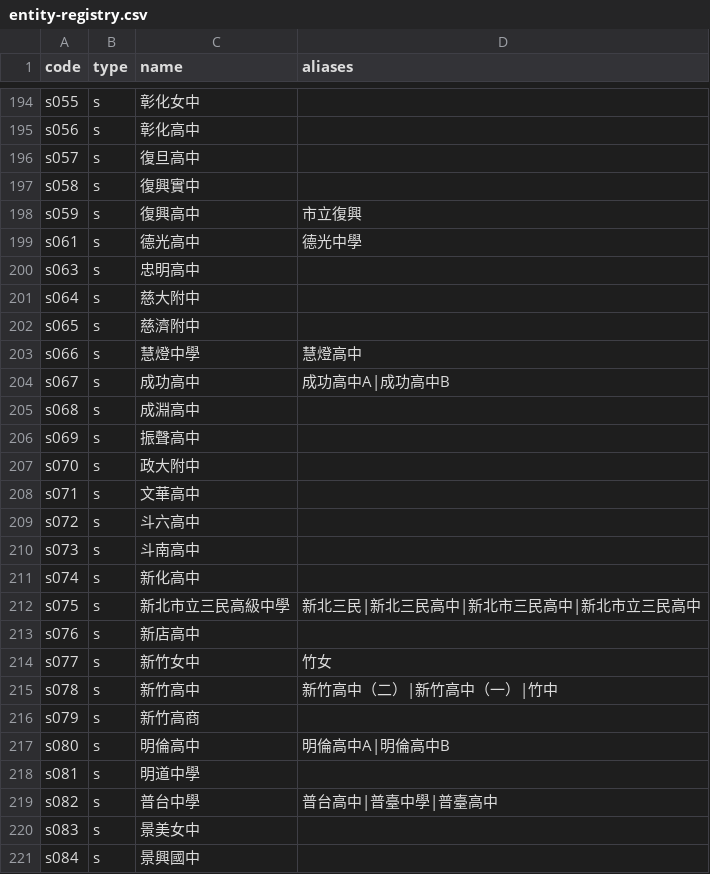
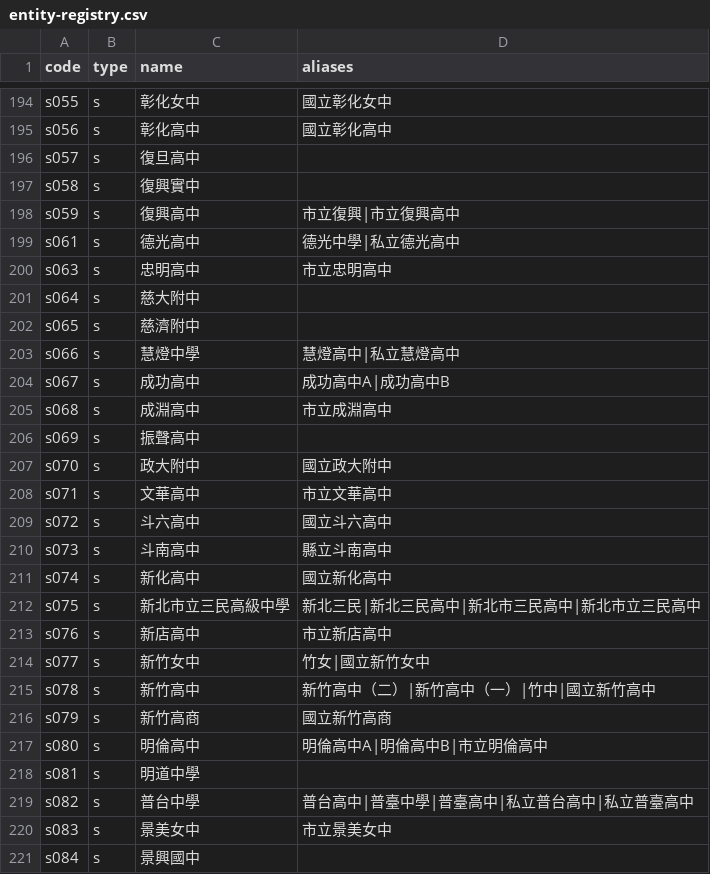
Before and after one commit to macrokernel3000/opendebate, a CSV file: data/entity-registry.csv, drawn as a sheet; only a part is shown, gaps mark what is left out; the diff covers the shown part only; the diff names each change by its address in the sheet, - before the commit and + after, or states it on an @@ line.

Commit message:
Add official school aliases and competition codes

```diff
--- a/data/entity-registry.csv
+++ b/data/entity-registry.csv
-D194 (aliases): (empty)
+D194 (aliases): 國立彰化女中
-D195 (aliases): (empty)
+D195 (aliases): 國立彰化高中
-D198 (aliases): 市立復興
+D198 (aliases): 市立復興|市立復興高中
-D199 (aliases): 德光中學
+D199 (aliases): 德光中學|私立德光高中
-D200 (aliases): (empty)
+D200 (aliases): 市立忠明高中
-D203 (aliases): 慧燈高中
+D203 (aliases): 慧燈高中|私立慧燈高中
-D205 (aliases): (empty)
+D205 (aliases): 市立成淵高中
-D207 (aliases): (empty)
+D207 (aliases): 國立政大附中
-D208 (aliases): (empty)
+D208 (aliases): 市立文華高中
-D209 (aliases): (empty)
+D209 (aliases): 國立斗六高中
-D210 (aliases): (empty)
+D210 (aliases): 縣立斗南高中
-D211 (aliases): (empty)
+D211 (aliases): 國立新化高中
-D213 (aliases): (empty)
+D213 (aliases): 市立新店高中
-D214 (aliases): 竹女
+D214 (aliases): 竹女|國立新竹女中
-D215 (aliases): 新竹高中（二）|新竹高中（一）|竹中
+D215 (aliases): 新竹高中（二）|新竹高中（一）|竹中|國立新竹高中
-D216 (aliases): (empty)
+D216 (aliases): 國立新竹高商
-D217 (aliases): 明倫高中A|明倫高中B
+D217 (aliases): 明倫高中A|明倫高中B|市立明倫高中
-D219 (aliases): 普台高中|普臺中學|普臺高中
+D219 (aliases): 普台高中|普臺中學|普臺高中|私立普台高中|私立普臺高中
-D220 (aliases): (empty)
+D220 (aliases): 市立景美女中
```
Also changed, not shown: 1 added row and 94 edited cells elsewhere in this file, 16 other files.
